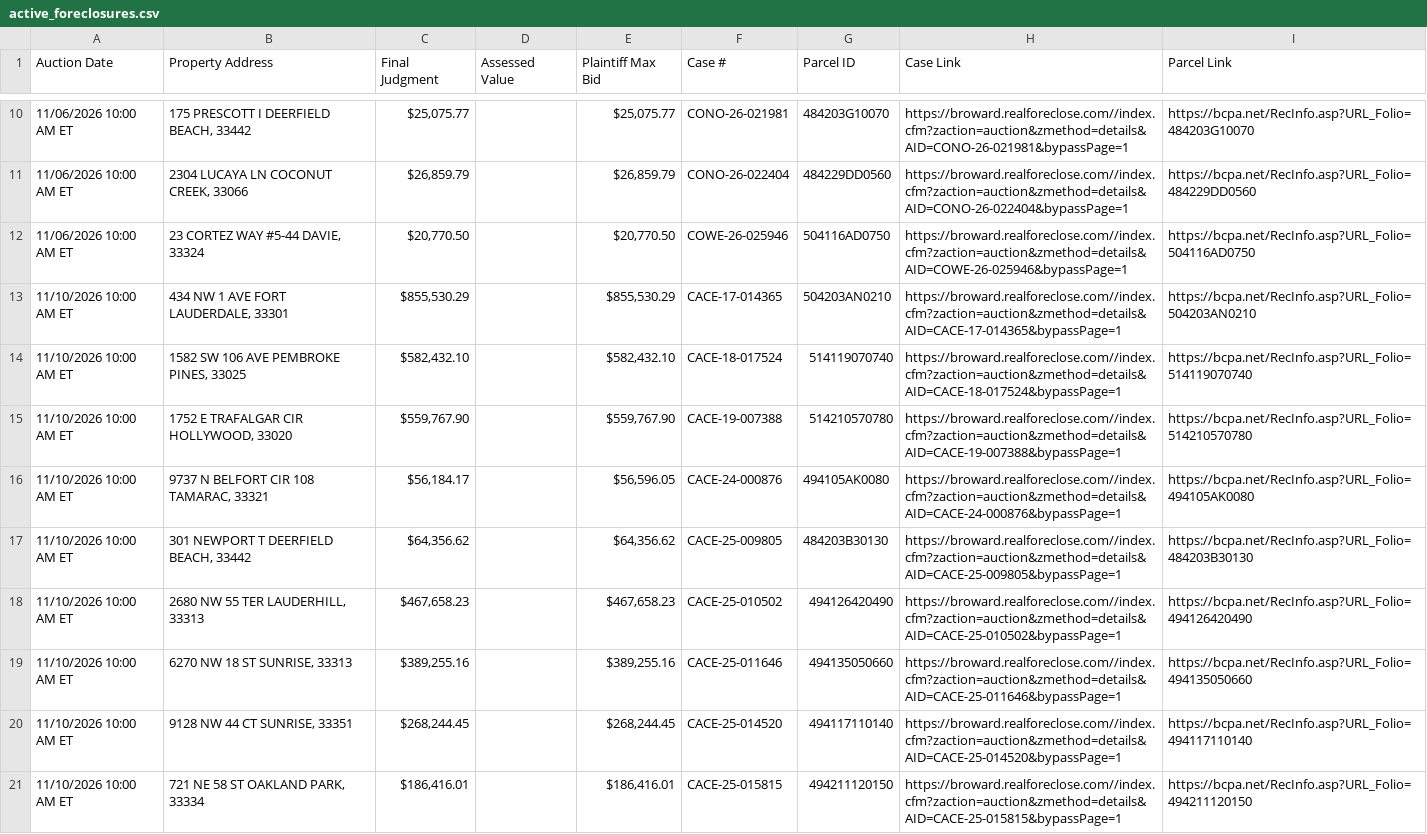
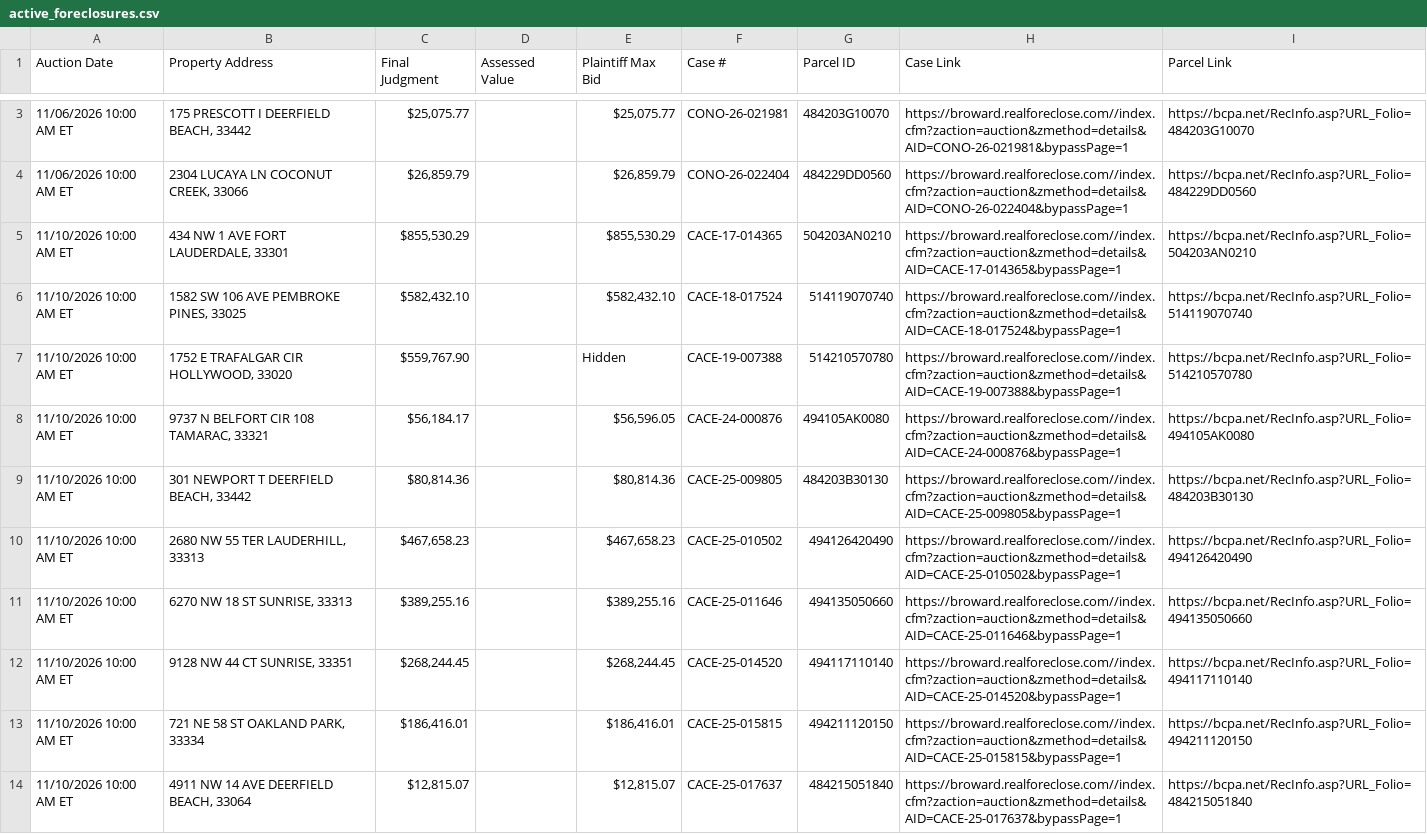
Before and after one commit to figlesias7/realforeclose-broward, a CSV file: data/active_foreclosures.csv, drawn as a sheet; only a part is shown, gaps mark what is left out; the shorter side is filled out with more unchanged rows; the diff covers the shown part only.

```diff
--- a/data/active_foreclosures.csv
+++ b/data/active_foreclosures.csv
@@ -11,8 +4,7 @@ Auction Date,Property Address,Final Judgment,Assessed Value,Plaintiff Max Bid,Ca
 11/06/2026 10:00 AM ET,"2304 LUCAYA LN COCONUT CREEK, 33066","$26,859.79",,"$26,859.79",CONO-26-022404,484229DD0560,https://broward.realforeclose.com//index.cfm?zaction=auction&zmethod=details&AID=CONO-26-022404&bypassPage=1,https://bcpa.net/RecInfo.asp?URL_Folio=484229DD0560
-11/06/2026 10:00 AM ET,"23 CORTEZ WAY #5-44 DAVIE, 33324","$20,770.50",,"$20,770.50",COWE-26-025946,504116AD0750,https://broward.realforeclose.com//index.cfm?zaction=auction&zmethod=details&AID=COWE-26-025946&bypassPage=1,https://bcpa.net/RecInfo.asp?URL_Folio=504116AD0750
 11/10/2026 10:00 AM ET,"434 NW 1 AVE FORT LAUDERDALE, 33301","$855,530.29",,"$855,530.29",CACE-17-014365,504203AN0210,https://broward.realforeclose.com//index.cfm?zaction=auction&zmethod=details&AID=CACE-17-014365&bypassPage=1,https://bcpa.net/RecInfo.asp?URL_Folio=504203AN0210
 11/10/2026 10:00 AM ET,"1582 SW 106 AVE PEMBROKE PINES, 33025","$582,432.10",,"$582,432.10",CACE-18-017524,514119070740,https://broward.realforeclose.com//index.cfm?zaction=auction&zmethod=details&AID=CACE-18-017524&bypassPage=1,https://bcpa.net/RecInfo.asp?URL_Folio=514119070740
-11/10/2026 10:00 AM ET,"1752 E TRAFALGAR CIR HOLLYWOOD, 33020","$559,767.90",,"$559,767.90",CACE-19-007388,514210570780,https://broward.realforeclose.com//index.cfm?zaction=auction&zmethod=details&AID=CACE-19-007388&bypassPage=1,https://bcpa.net/RecInfo.asp?URL_Folio=514210570780
+11/10/2026 10:00 AM ET,"1752 E TRAFALGAR CIR HOLLYWOOD, 33020","$559,767.90",,Hidden,CACE-19-007388,514210570780,https://broward.realforeclose.com//index.cfm?zaction=auction&zmethod=details&AID=CACE-19-007388&bypassPage=1,https://bcpa.net/RecInfo.asp?URL_Folio=514210570780
 11/10/2026 10:00 AM ET,"9737 N BELFORT CIR 108 TAMARAC, 33321","$56,184.17",,"$56,596.05",CACE-24-000876,494105AK0080,https://broward.realforeclose.com//index.cfm?zaction=auction&zmethod=details&AID=CACE-24-000876&bypassPage=1,https://bcpa.net/RecInfo.asp?URL_Folio=494105AK0080
-11/10/2026 10:00 AM ET,"301 NEWPORT T DEERFIELD BEACH, 33442","$64,356.62",,"$64,356.62",CACE-25-009805,484203B30130,https://broward.realforeclose.com//index.cfm?zaction=auction&zmethod=details&AID=CACE-25-009805&bypassPage=1,https://bcpa.net/RecInfo.asp?URL_Folio=484203B30130
+11/10/2026 10:00 AM ET,"301 NEWPORT T DEERFIELD BEACH, 33442","$80,814.36",,"$80,814.36",CACE-25-009805,484203B30130,https://broward.realforeclose.com//index.cfm?zaction=auction&zmethod=details&AID=CACE-25-009805&bypassPage=1,https://bcpa.net/RecInfo.asp?URL_Folio=484203B30130
 11/10/2026 10:00 AM ET,"2680 NW 55 TER LAUDERHILL, 33313","$467,658.23",,"$467,658.23",CACE-25-010502,494126420490,https://broward.realforeclose.com//index.cfm?zaction=auction&zmethod=details&AID=CACE-25-010502&bypassPage=1,https://bcpa.net/RecInfo.asp?URL_Folio=494126420490
```
Also changed, not shown: 3 added rows, 8 removed rows and 12 edited cells elsewhere in this file, data/event_log.csv, 3 other files.
